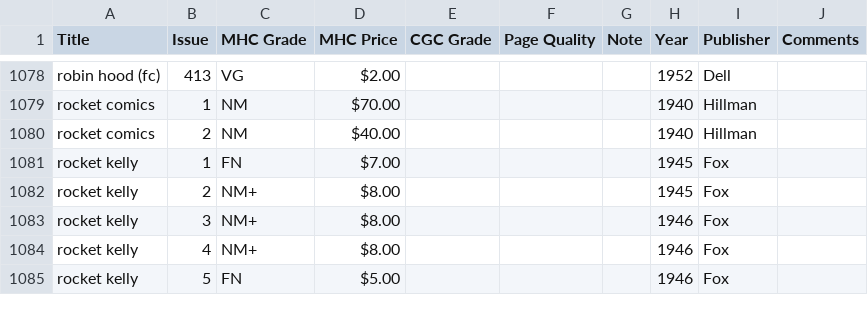
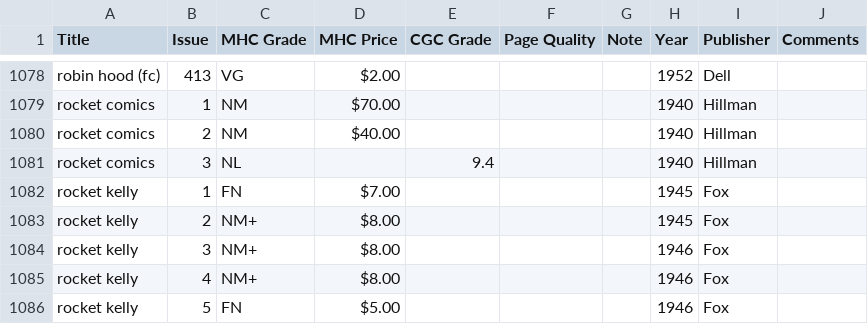
Before and after one commit to roblarsen/Edgar-Church-Collection-Data, a CSV file: src/P-R.csv, drawn as a sheet; only a part is shown, gaps mark what is left out; the diff names each change by its address in the sheet, - before the commit and + after, or states it on an @@ line.

Commit message:
closes #45

```diff
--- a/src/P-R.csv
+++ b/src/P-R.csv
+row 1081: rocket comics | 3 | NL |  | 9.4 |  |  | 1940 | Hillman
```
